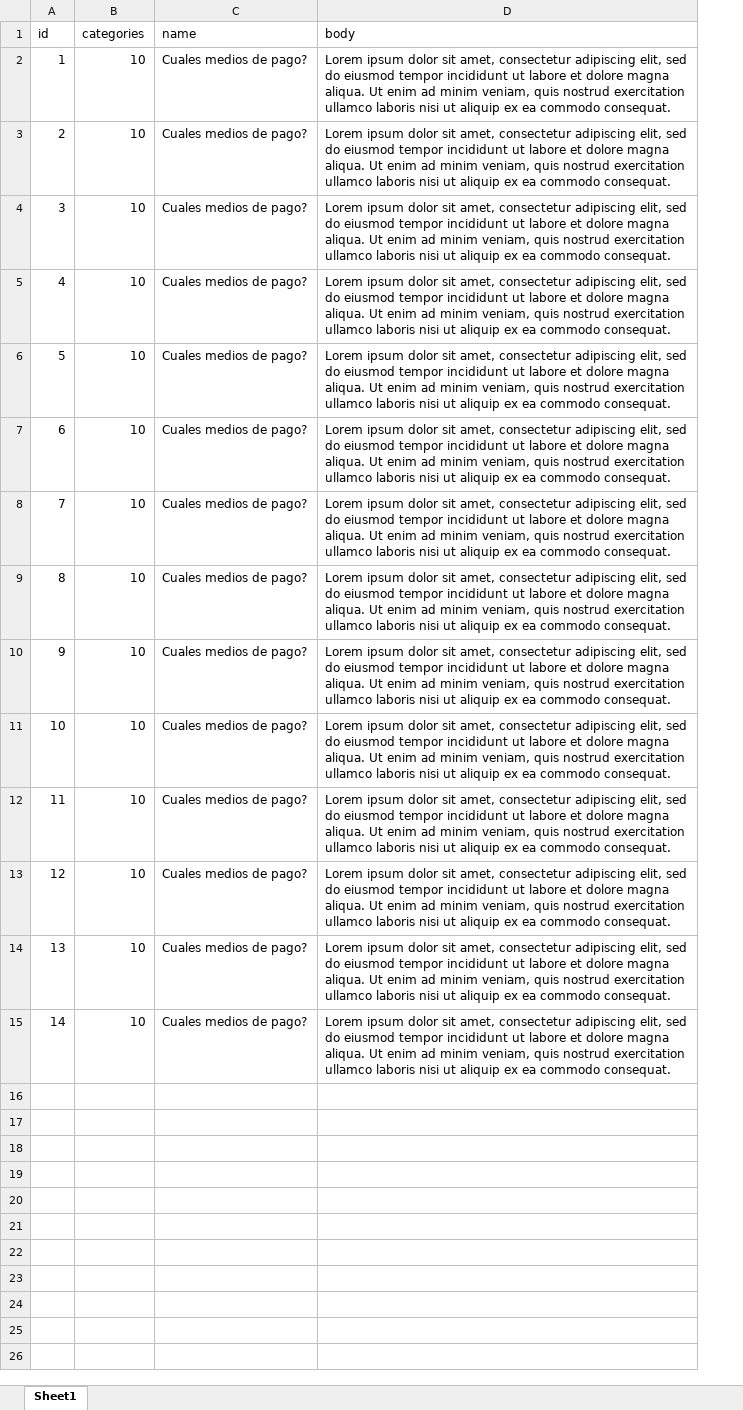
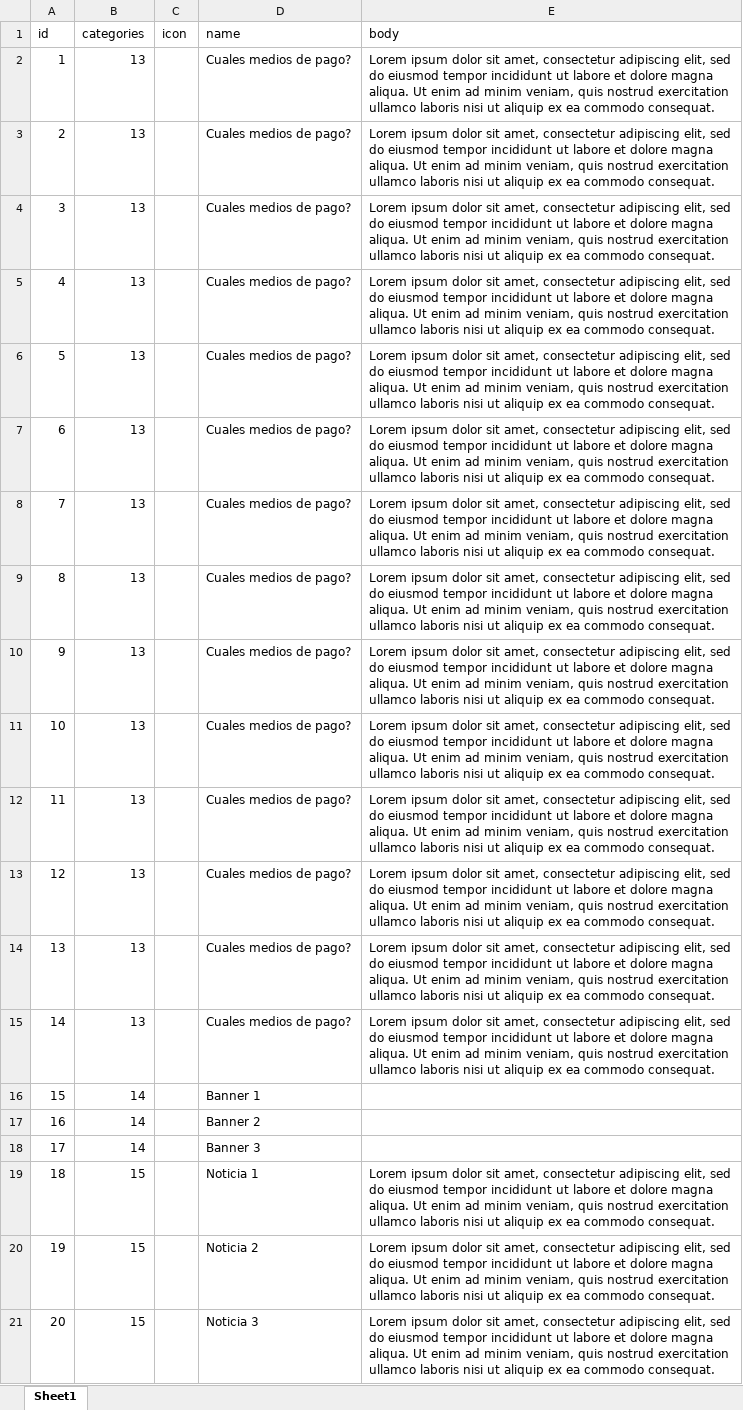
Before and after one commit to harredon01/besafe7, an Excel workbook: storage/imports/articles.xlsx, sheet Sheet1, drawn as a sheet; values as stored, in another font and other column widths than the file's, no borders; charts and pictures not drawn; the diff names each change by its address in the sheet, - before the commit and + after, or states it on an @@ line.

```diff
--- a/storage/imports/articles.xlsx (sheet Sheet1)
+++ b/storage/imports/articles.xlsx (sheet Sheet1)
+column C (icon), empty
-B2:B15 (categories): 10
+B2:B15 (categories): 13
+row 16: 15 | 14 |  | Banner 1
+row 17: 16 | 14 |  | Banner 2
+row 18: 17 | 14 |  | Banner 3
+row 19: 18 | 15 |  | Noticia 1 | Lorem ipsum dolor sit amet, consectetur adipiscing elit, sed do eiusmod tempor incididunt ut labore et dolore magna aliqua. Ut enim ad minim veniam, quis nostrud exercitation ullamco laboris nisi ut aliquip ex ea commodo consequat.
+row 20: 19 | 15 |  | Noticia 2 | Lorem ipsum dolor sit amet, consectetur adipiscing elit, sed do eiusmod tempor incididunt ut labore et dolore magna aliqua. Ut enim ad minim veniam, quis nostrud exercitation ullamco laboris nisi ut aliquip ex ea commodo consequat.
+row 21: 20 | 15 |  | Noticia 3 | Lorem ipsum dolor sit amet, consectetur adipiscing elit, sed do eiusmod tempor incididunt ut labore et dolore magna aliqua. Ut enim ad minim veniam, quis nostrud exercitation ullamco laboris nisi ut aliquip ex ea commodo consequat.
```
Also changed, not shown: formulas that keep their value, storage/imports/availabilities.xlsx, storage/imports/merchants.xlsx, 44 other files.
